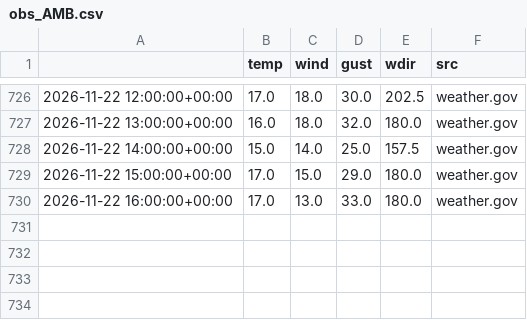
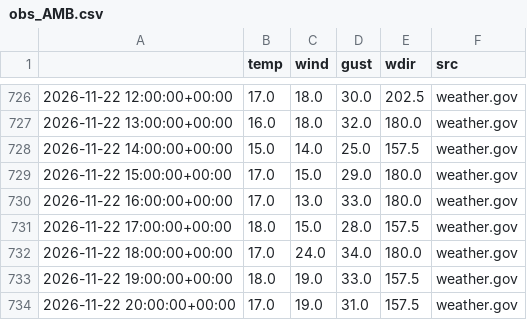
Before and after one commit to jmstrnthl/AvyWeatherReport, a CSV file: data/obs_AMB.csv, drawn as a sheet; only a part is shown, gaps mark what is left out.

```diff
--- a/data/obs_AMB.csv
+++ b/data/obs_AMB.csv
@@ -730 +730,5 @@
 2026-11-22 16:00:00+00:00,17.0,13.0,33.0,180.0,weather.gov
+2026-11-22 17:00:00+00:00,18.0,15.0,28.0,157.5,weather.gov
+2026-11-22 18:00:00+00:00,17.0,24.0,34.0,180.0,weather.gov
+2026-11-22 19:00:00+00:00,18.0,19.0,33.0,157.5,weather.gov
+2026-11-22 20:00:00+00:00,17.0,19.0,31.0,157.5,weather.gov
```
Also changed, not shown: data/obs_ALT.csv, data/obs_ATB.csv, 4 other files.
